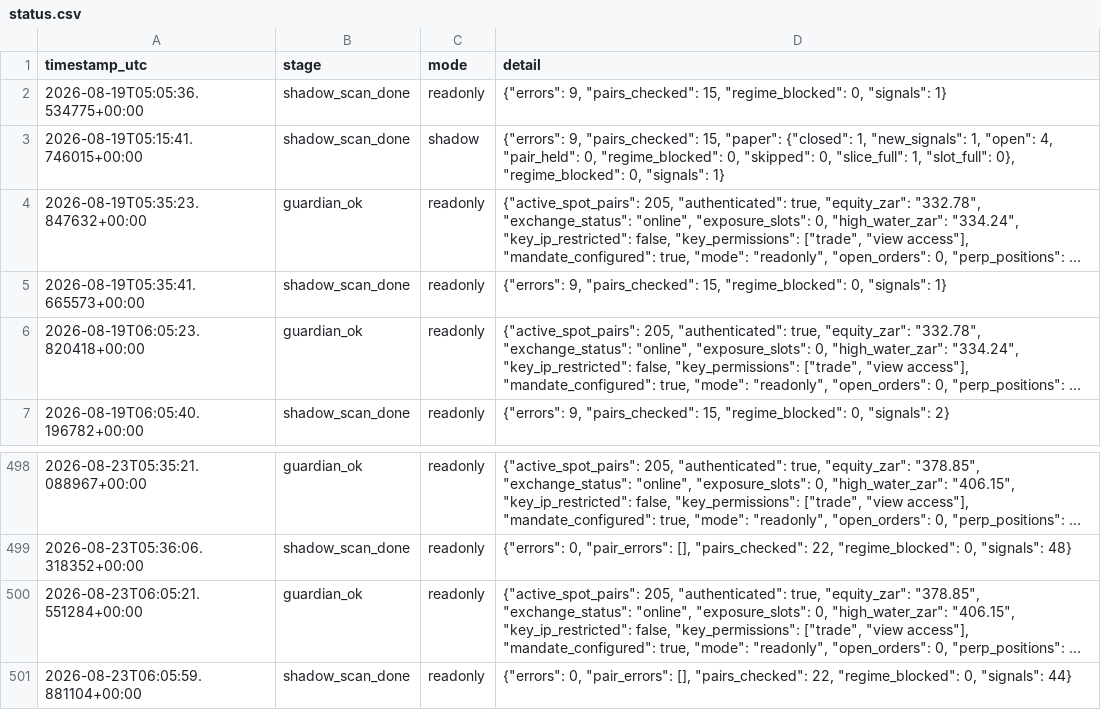
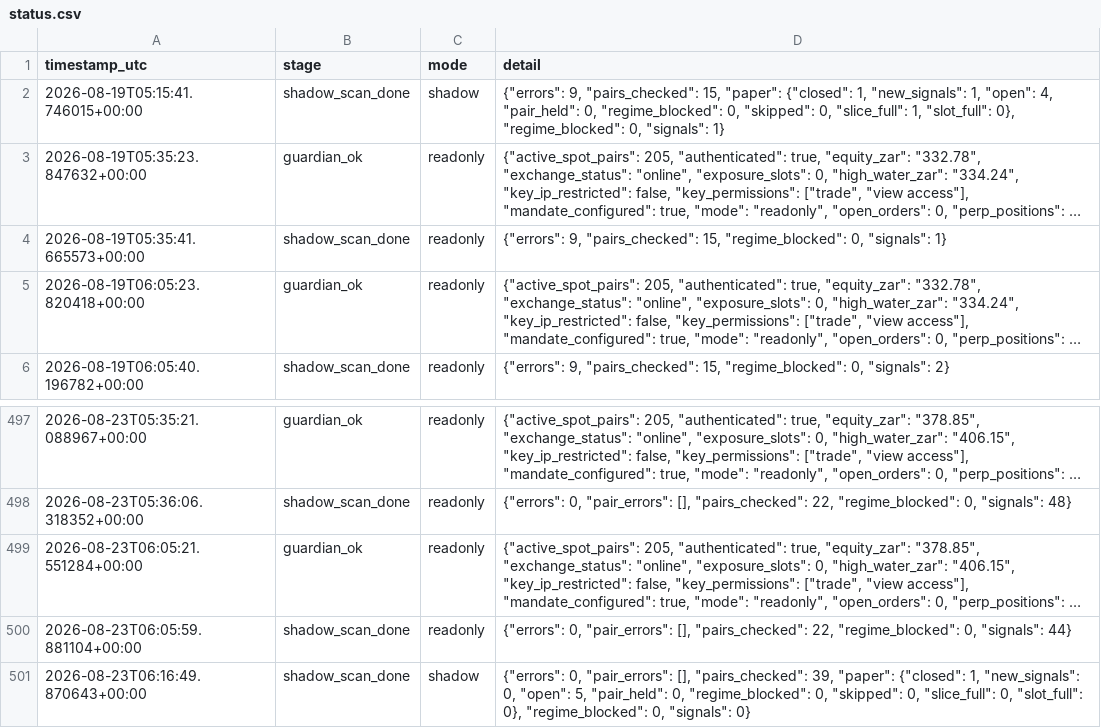
Before and after one commit to 6ixtyn9-sudo/Breakwater, a CSV file: localdata/status.csv, drawn as a sheet; only a part is shown, gaps mark what is left out; long unchanged cells end in ….

```diff
--- a/localdata/status.csv
+++ b/localdata/status.csv
@@ -1,3 +1,2 @@
 timestamp_utc,stage,mode,detail
-2026-08-19T05:05:36.534775+00:00,shadow_scan_done,readonly,"{""errors"": 9, ""pairs_checked"": 15, ""regime_blocked"": 0, ""signals"": 1}"
 2026-08-19T05:15:41.746015+00:00,shadow_scan_done,shadow,"{""errors"": 9, ""pairs_checked"": 15, ""paper"": {""closed"": 1, ""new_signals"": 1, ""open"": 4, ""pair_held"": 0, ""regime_blocked"": 0, ""skipped"": 0, ""slice_full"": 1, ""slot_full"": 0}, ""regime_blocked"": 0, ""signals"": 1}"
@@ -501 +500,2 @@ timestamp_utc,stage,mode,detail
 2026-08-23T06:05:59.881104+00:00,shadow_scan_done,readonly,"{""errors"": 0, ""pair_errors"": [], ""pairs_checked"": 22, ""regime_blocked"": 0, ""signals"": 44}"
+2026-08-23T06:16:49.870643+00:00,shadow_scan_done,shadow,"{""errors"": 0, ""pair_errors"": [], ""pairs_checked"": 39, ""paper"": {""closed"": 1, ""new_signals"": 0, ""open"": 5, ""pair_held"": 0, ""regime_blocked"": 0, ""skipped"": 0, ""slice_full"": 0, ""slot_full"": 0}, ""regime_blocked"": 0, ""signals"": 0}"
```
Also changed, not shown: localdata/research/paper_trade_log.csv, 1 other file.
